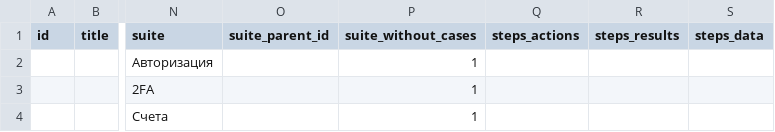
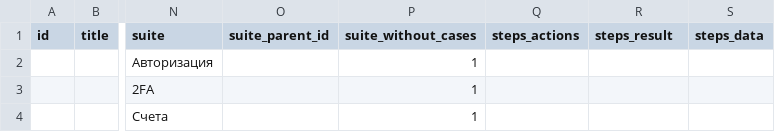
Before and after one commit to alena227/payflow-qa, a CSV file: docs/qase/qase-import.csv, drawn as a sheet; only a part is shown, gaps mark what is left out; the diff names each change by its address in the sheet, - before the commit and + after, or states it on an @@ line.

```diff
--- a/docs/qase/qase-import.csv
+++ b/docs/qase/qase-import.csv
-R1: steps_results
+R1: steps_result
```
Also changed, not shown: 1 other file.
